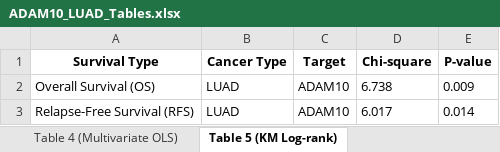
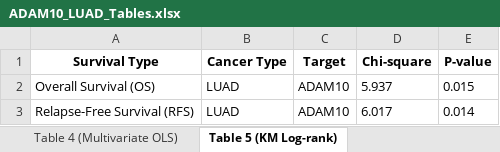
Before and after one commit to ahn2747/cancer_analysis, an Excel workbook: result/ADAM10_LUAD_Tables.xlsx, sheet Table 5 (KM Log-rank), drawn as a sheet; values as stored, in another font and other column widths than the file's, no borders; the diff names each change by its address in the sheet, - before the commit and + after, or states it on an @@ line.

Commit message:
chi-square ''error fix

```diff
--- a/result/ADAM10_LUAD_Tables.xlsx (sheet Table 5 (KM Log-rank))
+++ b/result/ADAM10_LUAD_Tables.xlsx (sheet Table 5 (KM Log-rank))
-D2 (Chi-square): 6.738
+D2 (Chi-square): 5.937
-E2 (P-value): 0.009
+E2 (P-value): 0.015
```
Also changed, not shown: result/ADAM10_LUSC_Tables.xlsx, 6 other files.
